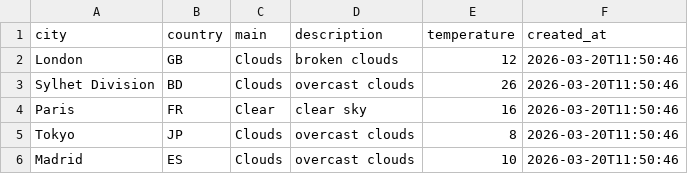
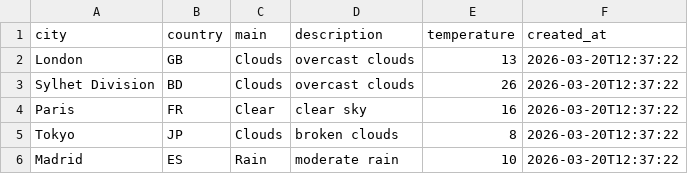
Before and after one commit to amzzz930/weather-api-integration, a CSV file: weather_data.csv, drawn as a sheet.

```diff
--- a/weather_data.csv
+++ b/weather_data.csv
@@ -1,6 +1,6 @@
 city,country,main,description,temperature,created_at
-London,GB,Clouds,broken clouds,12,2026-03-20T11:50:46
-Sylhet Division,BD,Clouds,overcast clouds,26,2026-03-20T11:50:46
-Paris,FR,Clear,clear sky,16,2026-03-20T11:50:46
-Tokyo,JP,Clouds,overcast clouds,8,2026-03-20T11:50:46
-Madrid,ES,Clouds,overcast clouds,10,2026-03-20T11:50:46
+London,GB,Clouds,overcast clouds,13,2026-03-20T12:37:22
+Sylhet Division,BD,Clouds,overcast clouds,26,2026-03-20T12:37:22
+Paris,FR,Clear,clear sky,16,2026-03-20T12:37:22
+Tokyo,JP,Clouds,broken clouds,8,2026-03-20T12:37:22
+Madrid,ES,Rain,moderate rain,10,2026-03-20T12:37:22
```
